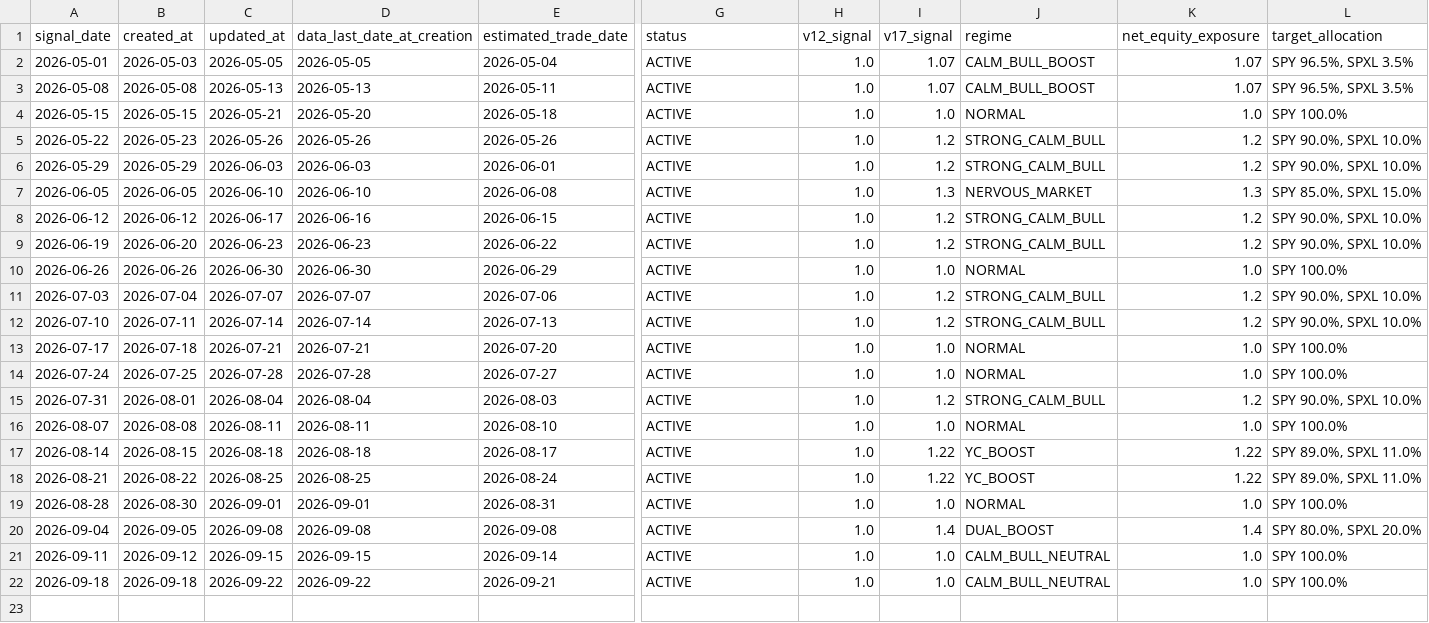
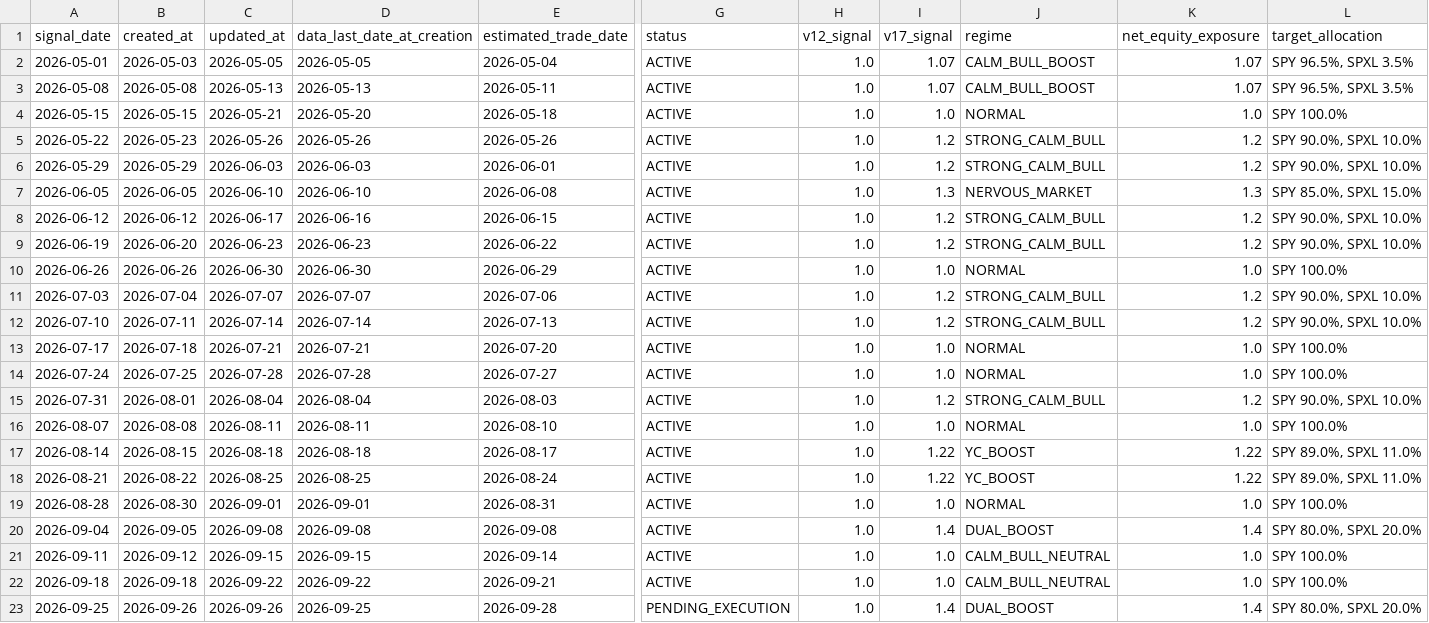
Before and after one commit to evantykwork02/spy-v17-production, a CSV file: live_tracker/live_signal_ledger.csv, drawn as a sheet; only a part is shown, gaps mark what is left out; rows hold the shown columns only; the diff names each change by its address in the sheet, - before the commit and + after, or states it on an @@ line.

```diff
--- a/live_tracker/live_signal_ledger.csv
+++ b/live_tracker/live_signal_ledger.csv
+row 23: 2026-09-25 | 2026-09-26 | 2026-09-26 | 2026-09-25 | 2026-09-28 | PENDING_EXECUTION | 1.0 | 1.4 | DUAL_BOOST | 1.4 | SPY 80.0%, SPXL 20.0%
```
Also changed, not shown: live_tracker/live_equity_curve.csv, live_tracker/live_signal_periods.csv, 13 other files.
